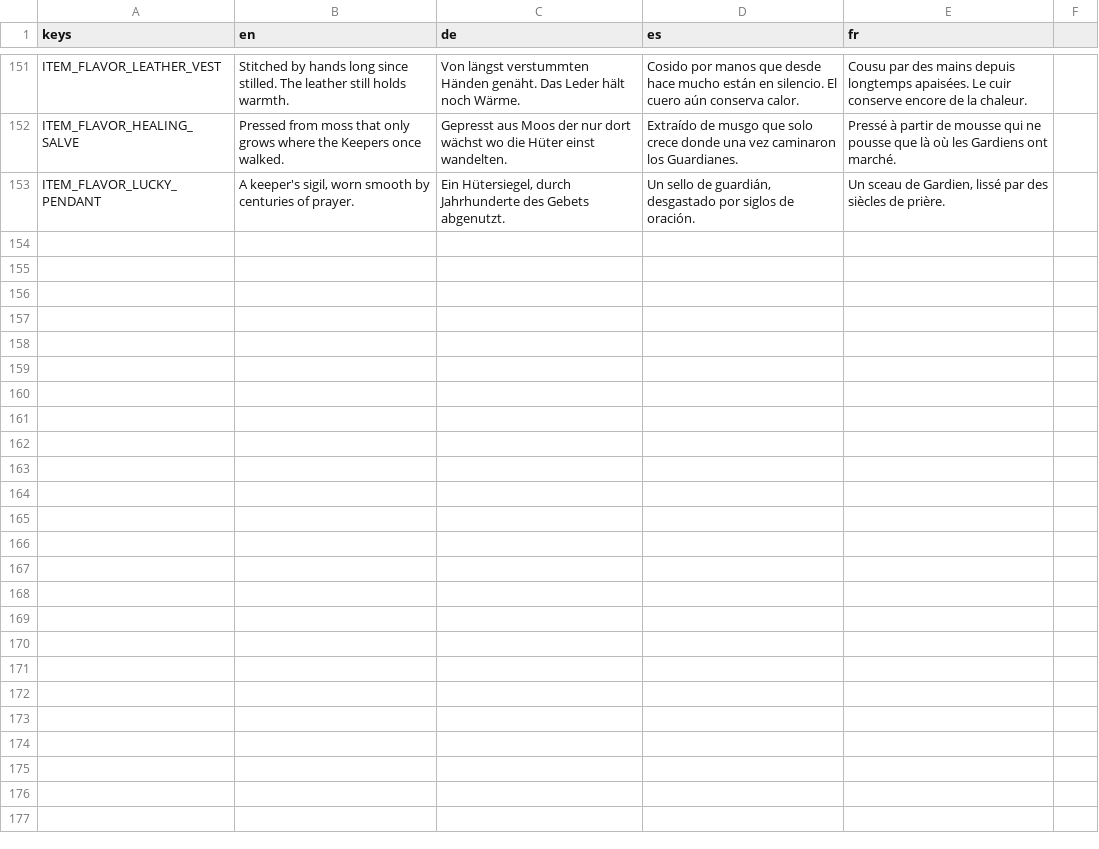
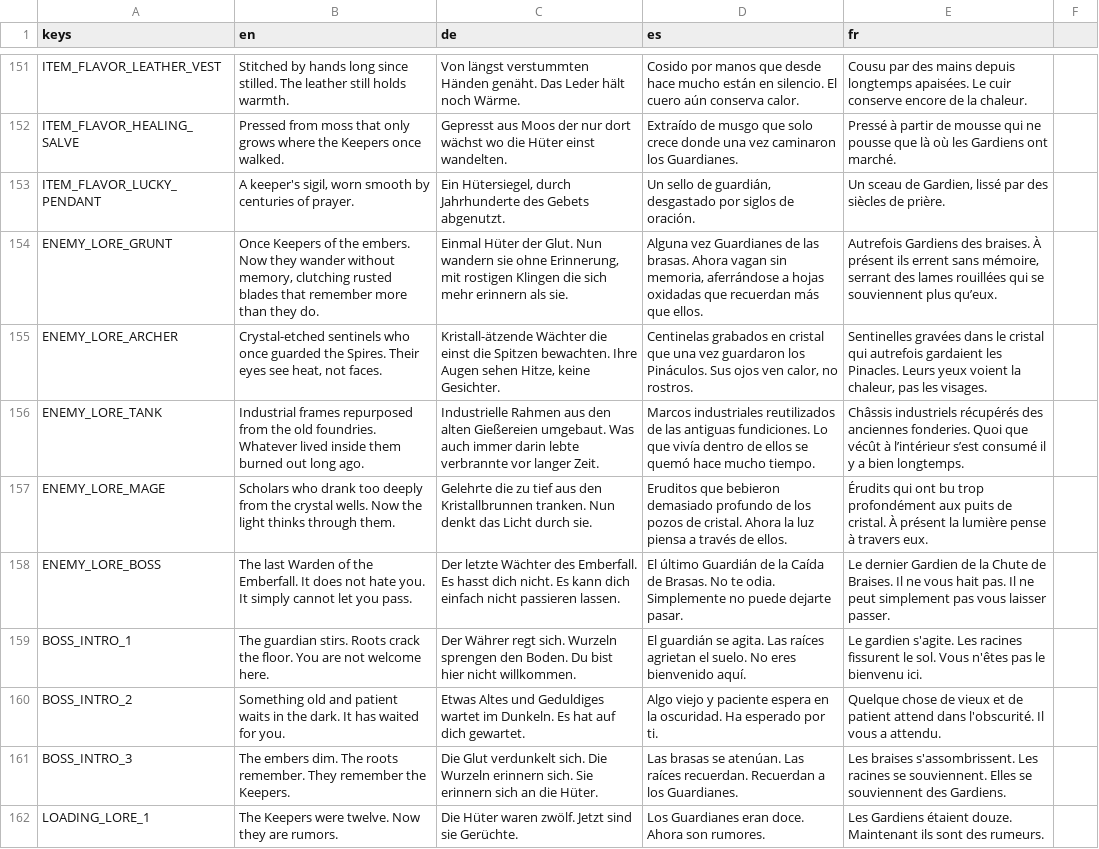
Before and after one commit to niyazmft/emberfall, a CSV file: localization/ui_strings.csv, drawn as a sheet; only a part is shown, gaps mark what is left out; the diff covers the shown part only; the diff names each change by its address in the sheet, - before the commit and + after, or states it on an @@ line.

Commit message:
[Batch] Fix 5 visual, story, and level design issues: #446, #467, #468, #483, #479 (#500)
* [Visual] Warm up color palette: stone floor, slate-blue UI, ember-orange hover (#446)

* [Story] Add boss intro narrative for overgrown_guardian with 3 variants (#468)

* [Story] Add enemy lore text to enemies.json, localization, and BaseEnemy.get_lore_text() (#467)

* [Level Design] Add room-specific encounter templates with biome fallback (#479)

* [Story] Add loading screen lore snippets with deterministic rotation (#483)

* [Chore] Add missing .uid sidecars for new test files

```diff
--- a/localization/ui_strings.csv
+++ b/localization/ui_strings.csv
+row 154: ENEMY_LORE_GRUNT | Once Keepers of the embers. Now they wander without memory, clutching rusted blades that remember more than they do. | Einmal Hüter der Glut. Nun wandern sie ohne Erinnerung, mit rostigen Klingen die sich mehr erinnern als sie. | Alguna vez Guardianes de las brasas. Ahora vagan sin memoria, aferrándose a hojas oxidadas que recuerdan más que ellos. | Autrefois Gardiens des braises. À présent ils errent sans mémoire, serrant des lames rouillées qui se souviennent plus qu’eux.
+row 155: ENEMY_LORE_ARCHER | Crystal-etched sentinels who once guarded the Spires. Their eyes see heat, not faces. | Kristall-ätzende Wächter die einst die Spitzen bewachten. Ihre Augen sehen Hitze, keine Gesichter. | Centinelas grabados en cristal que una vez guardaron los Pináculos. Sus ojos ven calor, no rostros. | Sentinelles gravées dans le cristal qui autrefois gardaient les Pinacles. Leurs yeux voient la chaleur, pas les visages.
+row 156: ENEMY_LORE_TANK | Industrial frames repurposed from the old foundries. Whatever lived inside them burned out long ago. | Industrielle Rahmen aus den alten Gießereien umgebaut. Was auch immer darin lebte verbrannte vor langer Zeit. | Marcos industriales reutilizados de las antiguas fundiciones. Lo que vivía dentro de ellos se quemó hace mucho tiempo. | Châssis industriels récupérés des anciennes fonderies. Quoi que vécût à l’intérieur s’est consumé il y a bien longtemps.
+row 157: ENEMY_LORE_MAGE | Scholars who drank too deeply from the crystal wells. Now the light thinks through them. | Gelehrte die zu tief aus den Kristallbrunnen tranken. Nun denkt das Licht durch sie. | Eruditos que bebieron demasiado profundo de los pozos de cristal. Ahora la luz piensa a través de ellos. | Érudits qui ont bu trop profondément aux puits de cristal. À présent la lumière pense à travers eux.
+row 158: ENEMY_LORE_BOSS | The last Warden of the Emberfall. It does not hate you. It simply cannot let you pass. | Der letzte Wächter des Emberfall. Es hasst dich nicht. Es kann dich einfach nicht passieren lassen. | El último Guardián de la Caída de Brasas. No te odia. Simplemente no puede dejarte pasar. | Le dernier Gardien de la Chute de Braises. Il ne vous hait pas. Il ne peut simplement pas vous laisser passer.
+row 159: BOSS_INTRO_1 | The guardian stirs. Roots crack the floor. You are not welcome here. | Der Währer regt sich. Wurzeln sprengen den Boden. Du bist hier nicht willkommen. | El guardián se agita. Las raíces agrietan el suelo. No eres bienvenido aquí. | Le gardien s'agite. Les racines fissurent le sol. Vous n'êtes pas le bienvenu ici.
+row 160: BOSS_INTRO_2 | Something old and patient waits in the dark. It has waited for you. | Etwas Altes und Geduldiges wartet im Dunkeln. Es hat auf dich gewartet. | Algo viejo y paciente espera en la oscuridad. Ha esperado por ti. | Quelque chose de vieux et de patient attend dans l'obscurité. Il vous a attendu.
+row 161: BOSS_INTRO_3 | The embers dim. The roots remember. They remember the Keepers. | Die Glut verdunkelt sich. Die Wurzeln erinnern sich. Sie erinnern sich an die Hüter. | Las brasas se atenúan. Las raíces recuerdan. Recuerdan a los Guardianes. | Les braises s'assombrissent. Les racines se souviennent. Elles se souviennent des Gardiens.
+row 162: LOADING_LORE_1 | The Keepers were twelve. Now they are rumors. | Die Hüter waren zwölf. Jetzt sind sie Gerüchte. | Los Guardianes eran doce. Ahora son rumores. | Les Gardiens étaient douze. Maintenant ils sont des rumeurs.
```
Also changed, not shown: 9 added rows elsewhere in this file, 22 other files.
